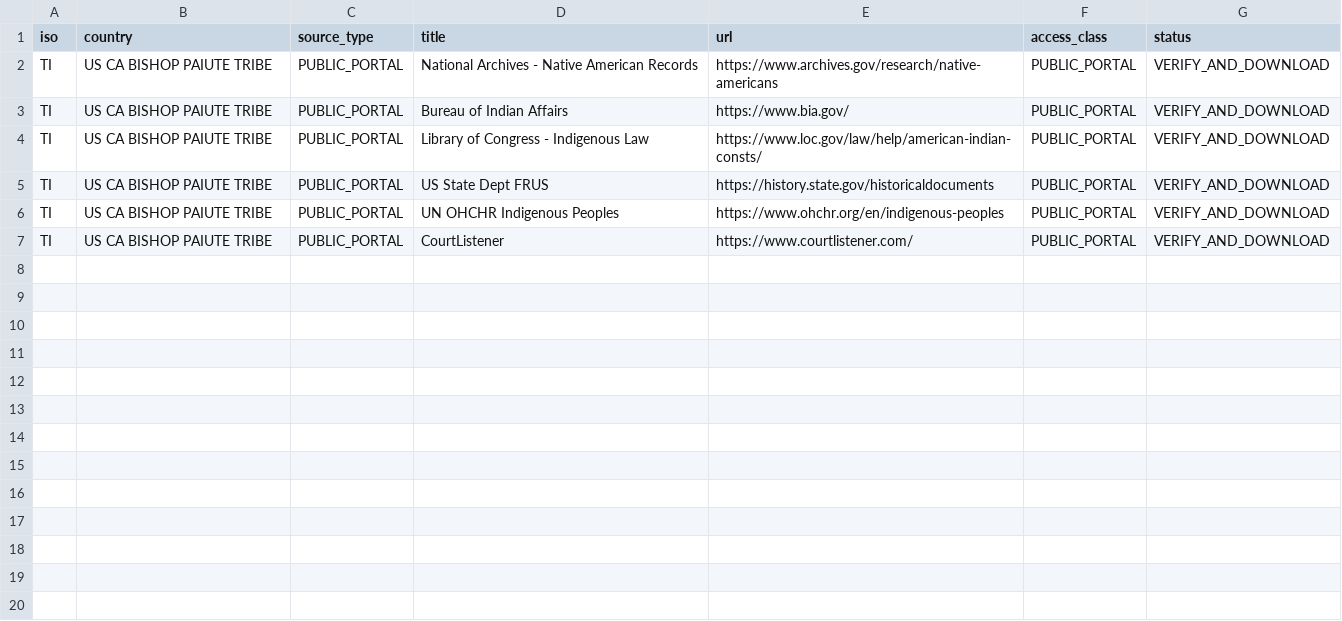
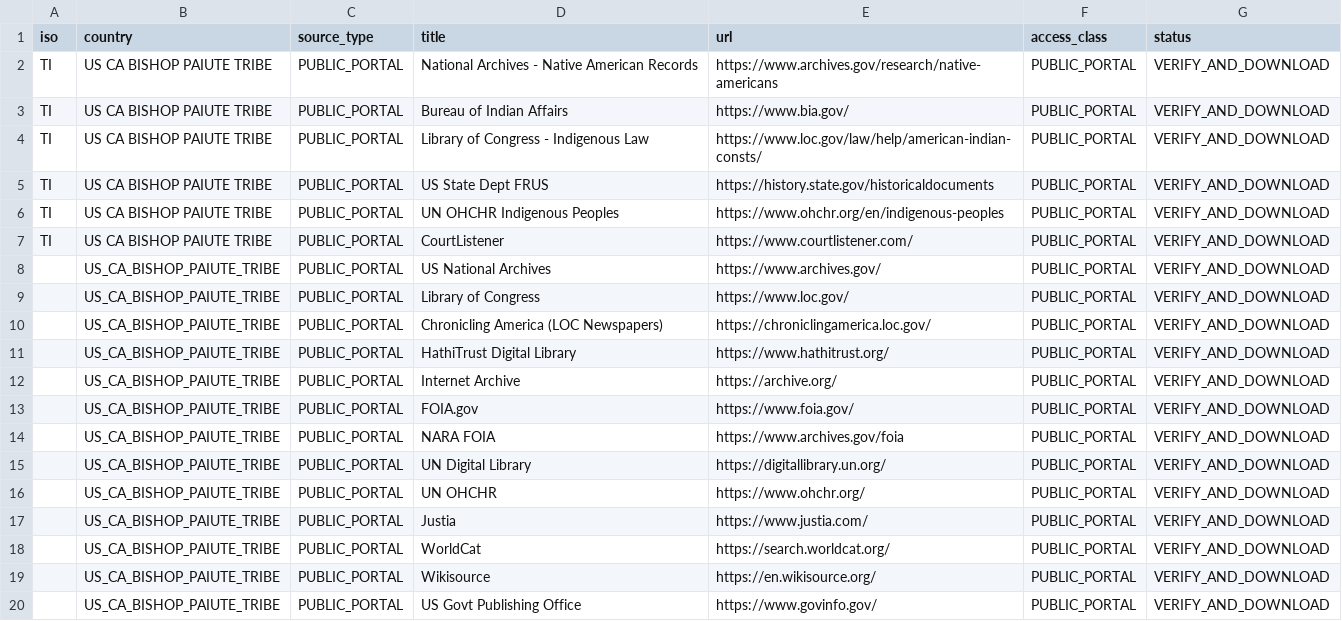
Before and after one commit to GlobalRestitutionAlliance/turtle-island-us-ca-bishop-paiute-tribe-master-litigation, a CSV file: 03_Evidentiary_Exhibits/PRIMARY_PUBLIC_SOURCES.csv, drawn as a sheet.

Commit message:
Expand primary public source registries (Batch 2)

```diff
--- a/03_Evidentiary_Exhibits/PRIMARY_PUBLIC_SOURCES.csv
+++ b/03_Evidentiary_Exhibits/PRIMARY_PUBLIC_SOURCES.csv
@@ -7 +7,14 @@ TI,US CA BISHOP PAIUTE TRIBE,PUBLIC_PORTAL,UN OHCHR Indigenous Peoples,https://w
 TI,US CA BISHOP PAIUTE TRIBE,PUBLIC_PORTAL,CourtListener,https://www.courtlistener.com/,PUBLIC_PORTAL,VERIFY_AND_DOWNLOAD
+,US_CA_BISHOP_PAIUTE_TRIBE,PUBLIC_PORTAL,US National Archives,https://www.archives.gov/,PUBLIC_PORTAL,VERIFY_AND_DOWNLOAD
+,US_CA_BISHOP_PAIUTE_TRIBE,PUBLIC_PORTAL,Library of Congress,https://www.loc.gov/,PUBLIC_PORTAL,VERIFY_AND_DOWNLOAD
+,US_CA_BISHOP_PAIUTE_TRIBE,PUBLIC_PORTAL,Chronicling America (LOC Newspapers),https://chroniclingamerica.loc.gov/,PUBLIC_PORTAL,VERIFY_AND_DOWNLOAD
+,US_CA_BISHOP_PAIUTE_TRIBE,PUBLIC_PORTAL,HathiTrust Digital Library,https://www.hathitrust.org/,PUBLIC_PORTAL,VERIFY_AND_DOWNLOAD
+,US_CA_BISHOP_PAIUTE_TRIBE,PUBLIC_PORTAL,Internet Archive,https://archive.org/,PUBLIC_PORTAL,VERIFY_AND_DOWNLOAD
+,US_CA_BISHOP_PAIUTE_TRIBE,PUBLIC_PORTAL,FOIA.gov,https://www.foia.gov/,PUBLIC_PORTAL,VERIFY_AND_DOWNLOAD
+,US_CA_BISHOP_PAIUTE_TRIBE,PUBLIC_PORTAL,NARA FOIA,https://www.archives.gov/foia,PUBLIC_PORTAL,VERIFY_AND_DOWNLOAD
+,US_CA_BISHOP_PAIUTE_TRIBE,PUBLIC_PORTAL,UN Digital Library,https://digitallibrary.un.org/,PUBLIC_PORTAL,VERIFY_AND_DOWNLOAD
+,US_CA_BISHOP_PAIUTE_TRIBE,PUBLIC_PORTAL,UN OHCHR,https://www.ohchr.org/,PUBLIC_PORTAL,VERIFY_AND_DOWNLOAD
+,US_CA_BISHOP_PAIUTE_TRIBE,PUBLIC_PORTAL,Justia,https://www.justia.com/,PUBLIC_PORTAL,VERIFY_AND_DOWNLOAD
+,US_CA_BISHOP_PAIUTE_TRIBE,PUBLIC_PORTAL,WorldCat,https://search.worldcat.org/,PUBLIC_PORTAL,VERIFY_AND_DOWNLOAD
+,US_CA_BISHOP_PAIUTE_TRIBE,PUBLIC_PORTAL,Wikisource,https://en.wikisource.org/,PUBLIC_PORTAL,VERIFY_AND_DOWNLOAD
+,US_CA_BISHOP_PAIUTE_TRIBE,PUBLIC_PORTAL,US Govt Publishing Office,https://www.govinfo.gov/,PUBLIC_PORTAL,VERIFY_AND_DOWNLOAD
```
Also changed, not shown: 2 other files.
